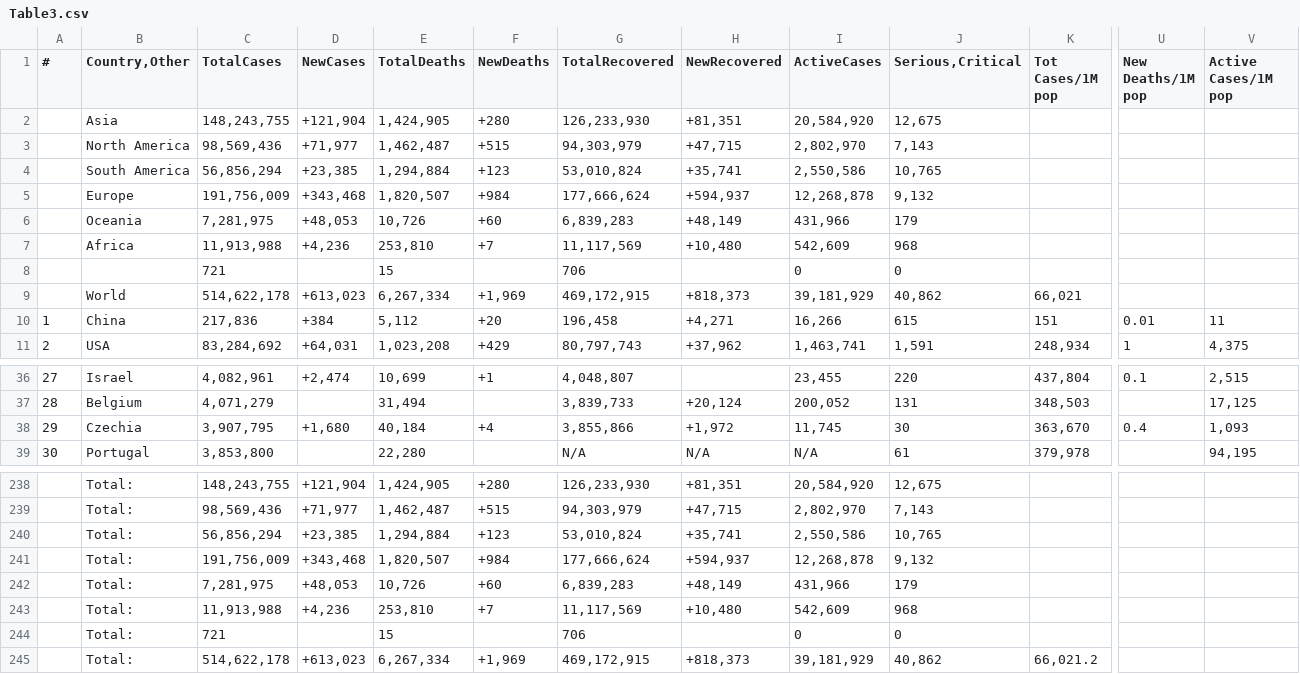
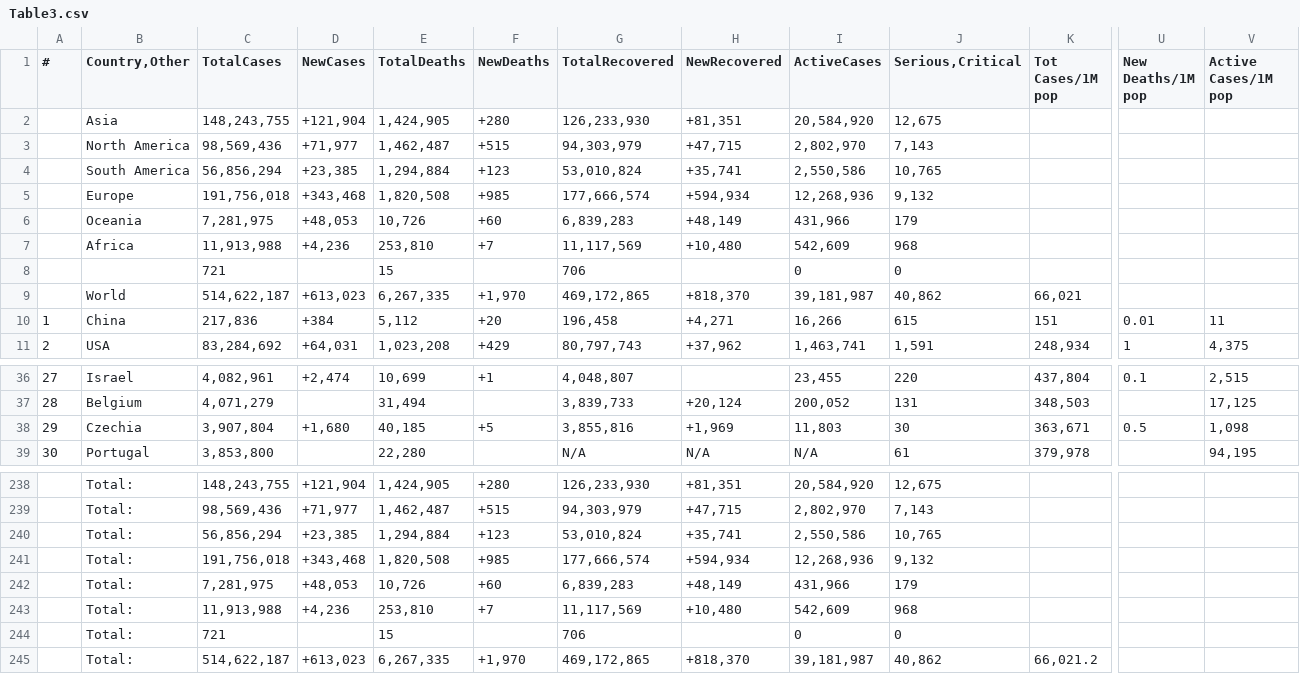
Before and after one commit to Covid-Data-API/Worldometer-Covid-Data-API, a CSV file: Table3.csv, drawn as a sheet; only a part is shown, gaps mark what is left out; removed rows and columns are numbered as before the commit, all else as after; rows hold the shown columns only; the diff names each change by its address in the sheet, - before the commit and + after, or states it on an @@ line.

```diff
--- a/Table3.csv
+++ b/Table3.csv
-row 5:  | Europe | 191,756,009 | +343,468 | 1,820,507 | +984 | 177,666,624 | +594,937 | 12,268,878 | 9,132
+row 5:  | Europe | 191,756,018 | +343,468 | 1,820,508 | +985 | 177,666,574 | +594,934 | 12,268,936 | 9,132
-C9 (TotalCases): 514,622,178
+C9 (TotalCases): 514,622,187
-E9 (TotalDeaths): 6,267,334
+E9 (TotalDeaths): 6,267,335
-F9 (NewDeaths): +1,969
+F9 (NewDeaths): +1,970
-G9 (TotalRecovered): 469,172,915
+G9 (TotalRecovered): 469,172,865
-H9 (NewRecovered): +818,373
+H9 (NewRecovered): +818,370
-I9 (ActiveCases): 39,181,929
+I9 (ActiveCases): 39,181,987
-C38 (TotalCases): 3,907,795
+C38 (TotalCases): 3,907,804
-E38 (TotalDeaths): 40,184
+E38 (TotalDeaths): 40,185
-F38 (NewDeaths): +4
+F38 (NewDeaths): +5
-G38 (TotalRecovered): 3,855,866
+G38 (TotalRecovered): 3,855,816
-H38 (NewRecovered): +1,972
+H38 (NewRecovered): +1,969
-I38 (ActiveCases): 11,745
+I38 (ActiveCases): 11,803
-K38 (Tot Cases/1M pop): 363,670
+K38 (Tot Cases/1M pop): 363,671
-U38 (New Deaths/1M pop): 0.4
+U38 (New Deaths/1M pop): 0.5
-V38 (Active Cases/1M pop): 1,093
+V38 (Active Cases/1M pop): 1,098
-row 241:  | Total: | 191,756,009 | +343,468 | 1,820,507 | +984 | 177,666,624 | +594,937 | 12,268,878 | 9,132
+row 241:  | Total: | 191,756,018 | +343,468 | 1,820,508 | +985 | 177,666,574 | +594,934 | 12,268,936 | 9,132
-C245 (TotalCases): 514,622,178
+C245 (TotalCases): 514,622,187
-E245 (TotalDeaths): 6,267,334
+E245 (TotalDeaths): 6,267,335
-F245 (NewDeaths): +1,969
+F245 (NewDeaths): +1,970
-G245 (TotalRecovered): 469,172,915
+G245 (TotalRecovered): 469,172,865
-H245 (NewRecovered): +818,373
+H245 (NewRecovered): +818,370
-I245 (ActiveCases): 39,181,929
+I245 (ActiveCases): 39,181,987
```
Also changed, not shown: Table1.csv, Table2.csv.
